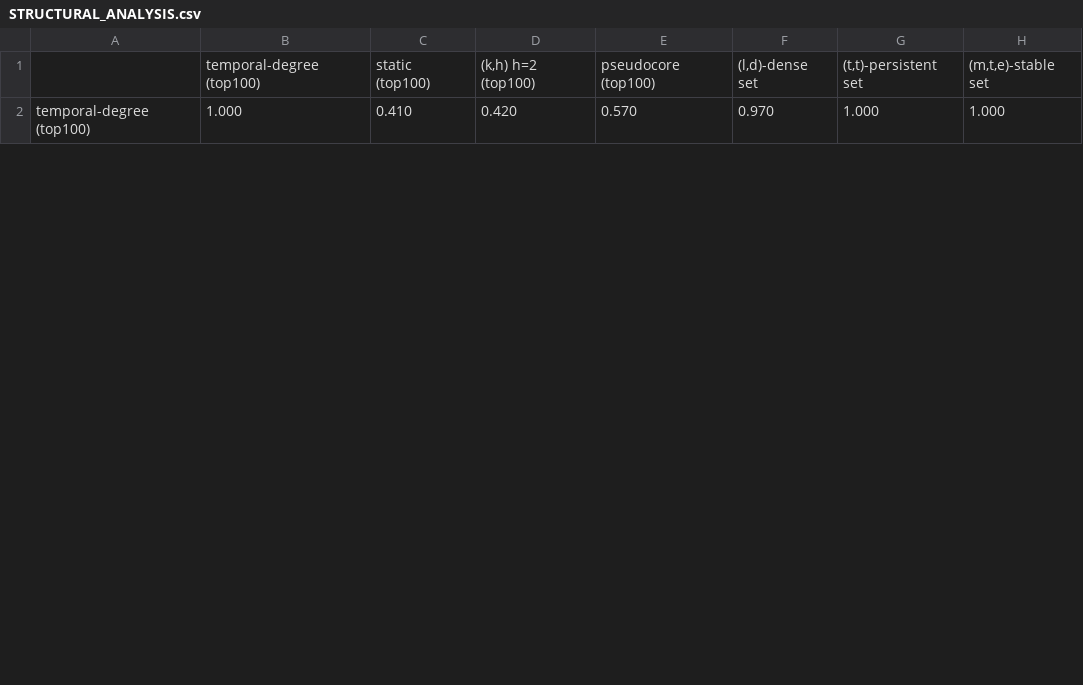
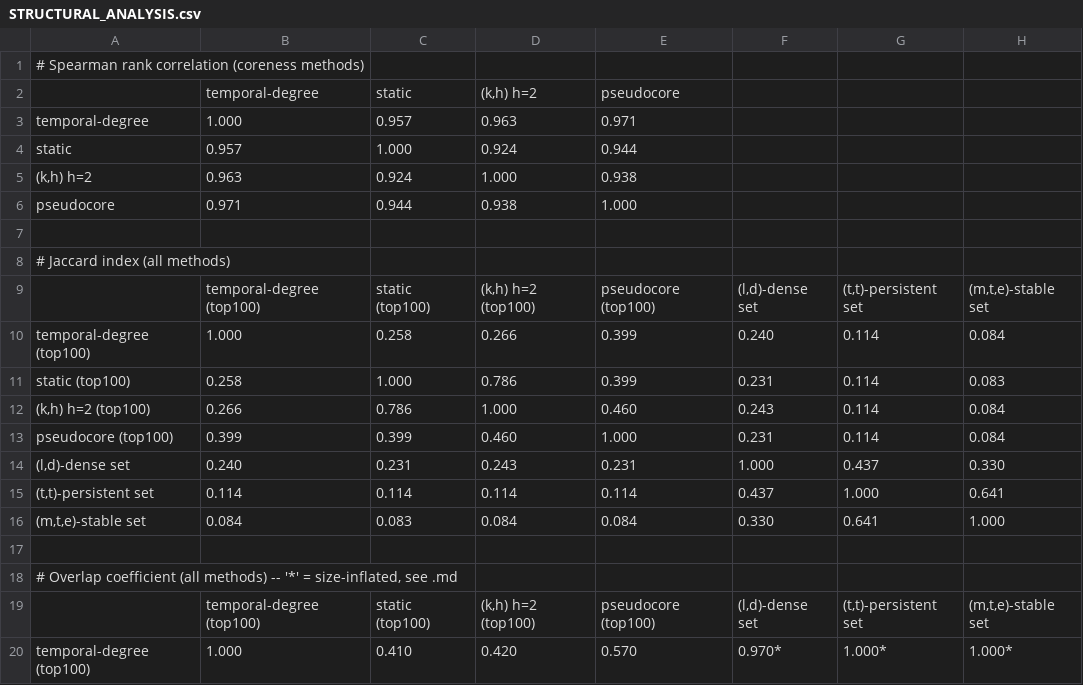
Before and after one commit to namankansal2022/temporal-kcore, a CSV file: STRUCTURAL_ANALYSIS.csv, drawn as a sheet; only a part is shown; the diff covers the shown part only.

Commit message:
Regenerate structural analysis on CollegeMsg (real results)

```diff
--- a/STRUCTURAL_ANALYSIS.csv
+++ b/STRUCTURAL_ANALYSIS.csv
@@ -1,2 +1,20 @@
+# Spearman rank correlation (coreness methods)
+,temporal-degree,static,"(k,h) h=2",pseudocore
+temporal-degree,1.000,0.957,0.963,0.971
+static,0.957,1.000,0.924,0.944
+"(k,h) h=2",0.963,0.924,1.000,0.938
+pseudocore,0.971,0.944,0.938,1.000
+
+# Jaccard index (all methods)
 ,temporal-degree (top100),static (top100),"(k,h) h=2 (top100)",pseudocore (top100),"(l,d)-dense set","(t,t)-persistent set","(m,t,e)-stable set"
-temporal-degree (top100),1.000,0.410,0.420,0.570,0.970,1.000,1.000
+temporal-degree (top100),1.000,0.258,0.266,0.399,0.240,0.114,0.084
+static (top100),0.258,1.000,0.786,0.399,0.231,0.114,0.083
+"(k,h) h=2 (top100)",0.266,0.786,1.000,0.460,0.243,0.114,0.084
+pseudocore (top100),0.399,0.399,0.460,1.000,0.231,0.114,0.084
+"(l,d)-dense set",0.240,0.231,0.243,0.231,1.000,0.437,0.330
+"(t,t)-persistent set",0.114,0.114,0.114,0.114,0.437,1.000,0.641
+"(m,t,e)-stable set",0.084,0.083,0.084,0.084,0.330,0.641,1.000
+
+"# Overlap coefficient (all methods) -- '*' = size-inflated, see .md"
+,temporal-degree (top100),static (top100),"(k,h) h=2 (top100)",pseudocore (top100),"(l,d)-dense set","(t,t)-persistent set","(m,t,e)-stable set"
+temporal-degree (top100),1.000,0.410,0.420,0.570,0.970*,1.000*,1.000*
```
Also changed, not shown: 21 edited cells elsewhere in this file, 2 other files.
